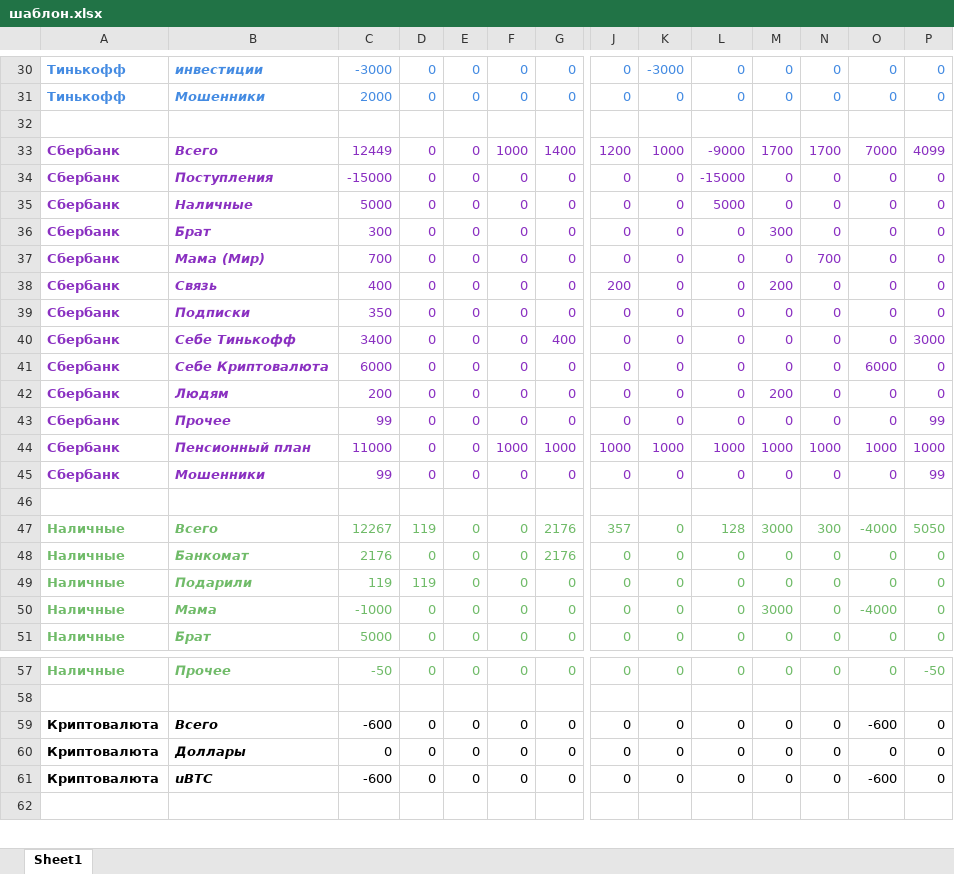
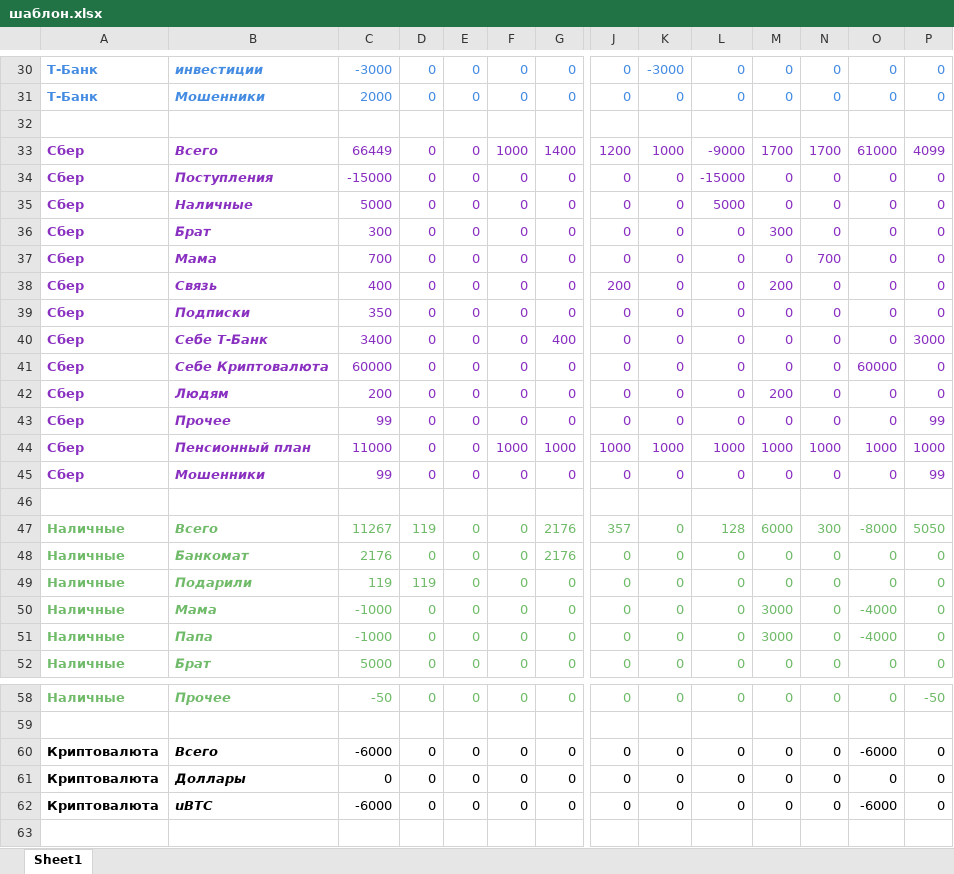
Before and after one commit to tabatsky/ExpenseManager, an Excel workbook: шаблон.xlsx, sheet Sheet1, drawn as a sheet; only a part is shown, gaps mark what is left out; values as stored, in another font and other column widths than the file's, no borders; addresses are those after the commit; rows hold the shown columns only; the diff covers the shown part only; the diff names each change by its address in the sheet, - before the commit and + after, or states it on an @@ line.

```diff
--- a/шаблон.xlsx (sheet Sheet1)
+++ b/шаблон.xlsx (sheet Sheet1)
-A30:A31: Тинькофф
+A30:A31: Т-Банк
-A33:A45: Сбербанк
+A33:A45: Сбер
-C33: 12449
+C33: 66449
-O33: 7000
+O33: 61000
-B37: Мама (Мир)
+B37: Мама
-B40: Себе Тинькофф
+B40: Себе Т-Банк
-C41: 6000
+C41: 60000
-O41: 6000
+O41: 60000
-C47: 12267
+C47: 11267
-M47: 3000
+M47: 6000
-O47: -4000
+O47: -8000
+row 51: Наличные | Папа | -1000 | 0 | 0 | 0 | 0 | 0 | 0 | 0 | 3000 | 0 | -4000 | 0
-C60: -600
+C60: -6000
-O60: -600
+O60: -6000
-C62: -600
+C62: -6000
-O62: -600
+O62: -6000
```
Also changed, not shown: 1 added row, 1 removed row and 37 edited cells elsewhere in this sheet, formulas that keep their value.
